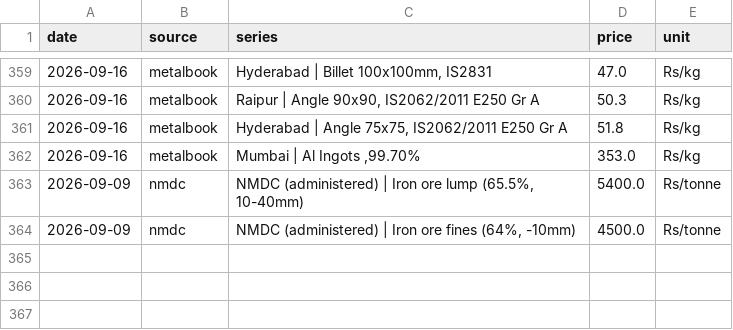
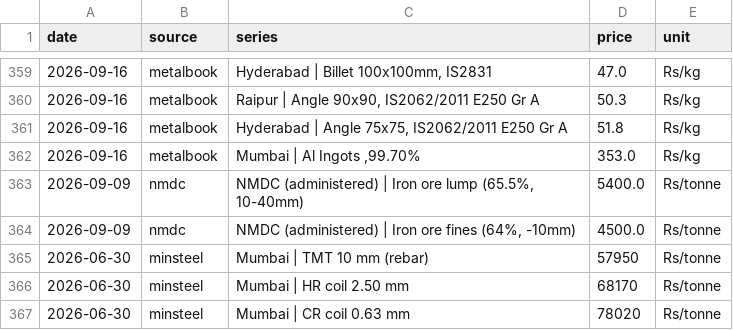
Before and after one commit to dhruvan246/stocks-dashboard, a CSV file: docs/ideas/india_spot_history.csv, drawn as a sheet; only a part is shown, gaps mark what is left out.

```diff
--- a/docs/ideas/india_spot_history.csv
+++ b/docs/ideas/india_spot_history.csv
@@ -364 +364,4 @@ date,source,series,price,unit
 2026-09-09,nmdc,"NMDC (administered) | Iron ore fines (64%, -10mm)",4500.0,Rs/tonne
+2026-06-30,minsteel,Mumbai | TMT 10 mm (rebar),57950,Rs/tonne
+2026-06-30,minsteel,Mumbai | HR coil 2.50 mm,68170,Rs/tonne
+2026-06-30,minsteel,Mumbai | CR coil 0.63 mm,78020,Rs/tonne
```
Also changed, not shown: 13 other files.
